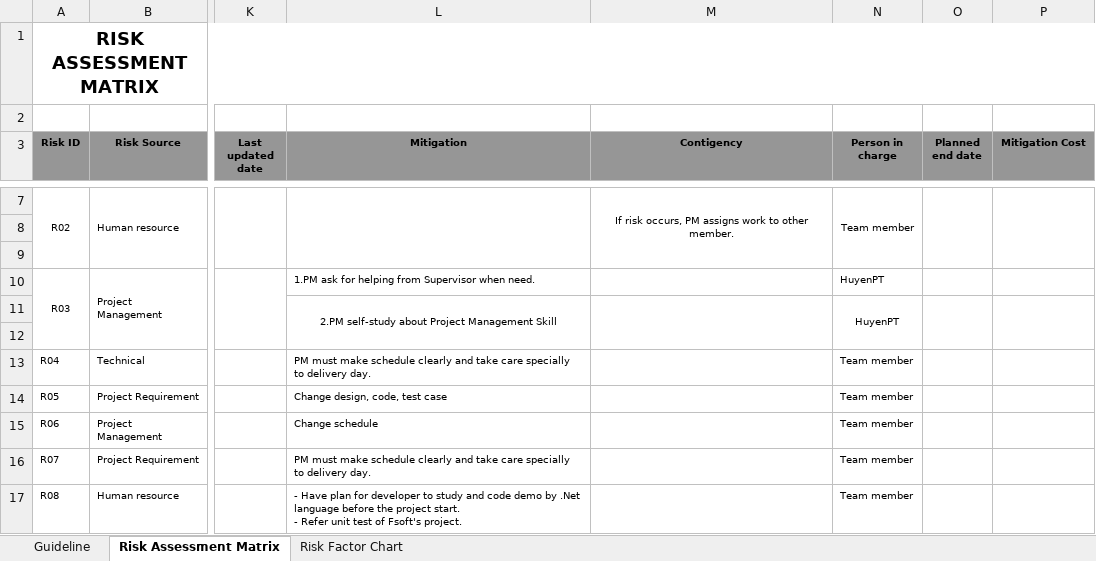
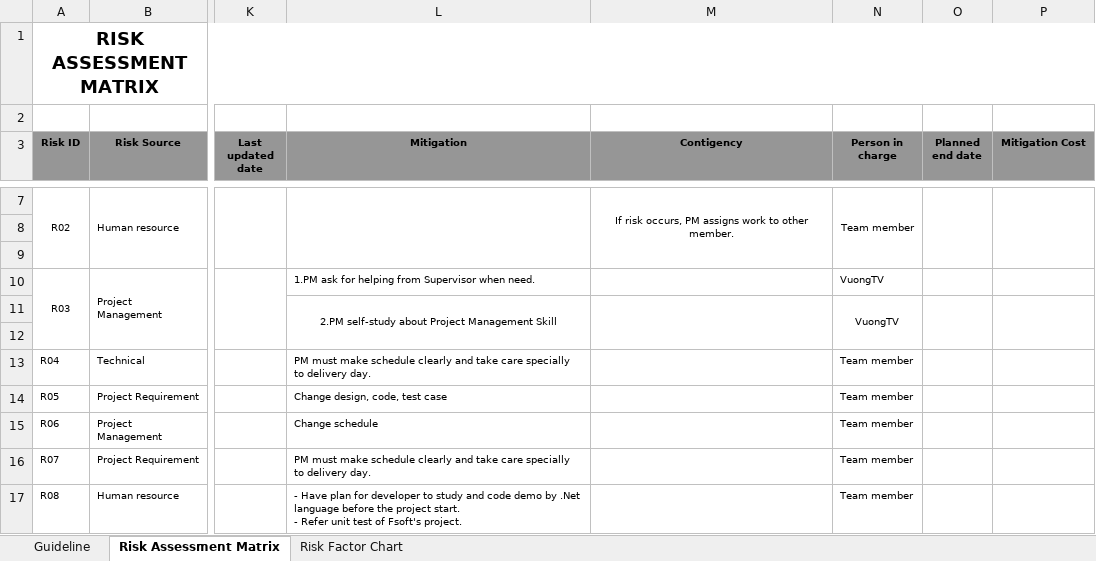
Before and after one commit to vuongfu/FlyingColors, an Excel workbook: Docs/Report1_Software requirement Specs + Project Plan_17052017/TOS_RiskManagement_v1.0_EN.xlsx, sheet Risk Assessment Matrix, drawn as a sheet; only a part is shown, gaps mark what is left out; values as stored, in another font and other column widths than the file's, no borders; the diff names each change by its address in the sheet, - before the commit and + after, or states it on an @@ line.

Commit message:
modify risk_management file

```diff
--- a/Docs/Report1_Software requirement Specs + Project Plan_17052017/TOS_RiskManagement_v1.0_EN.xlsx (sheet Risk Assessment Matrix)
+++ b/Docs/Report1_Software requirement Specs + Project Plan_17052017/TOS_RiskManagement_v1.0_EN.xlsx (sheet Risk Assessment Matrix)
-N10:N11 (Person in charge): HuyenPT
+N10:N11 (Person in charge): VuongTV
```
